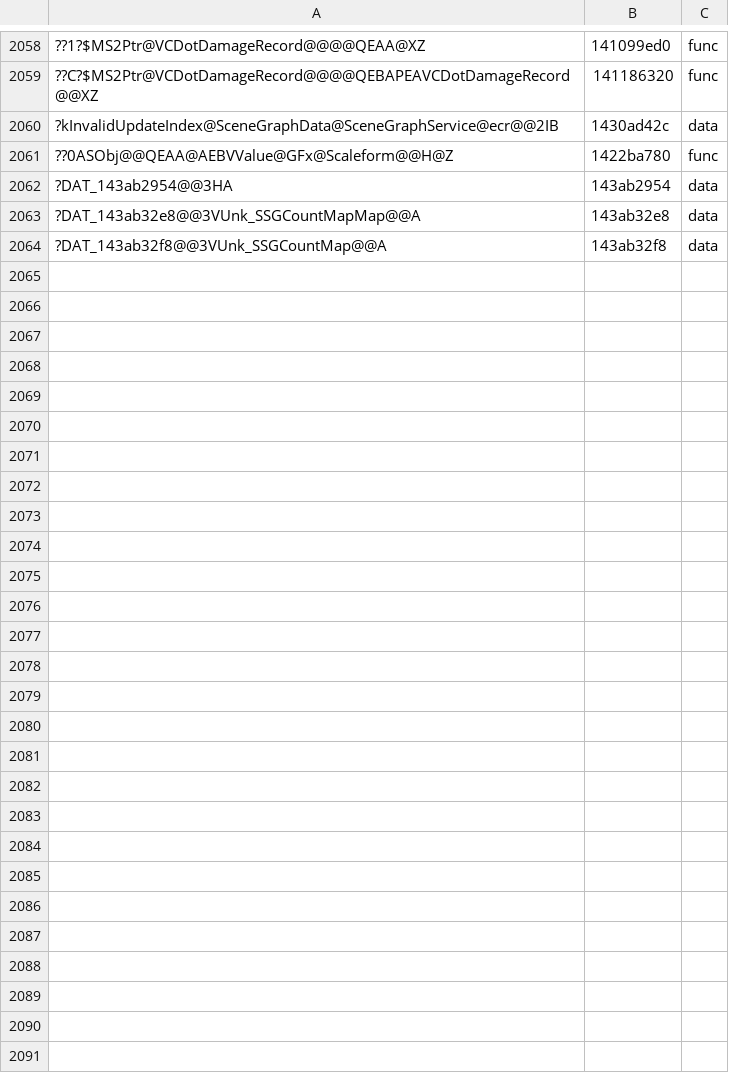
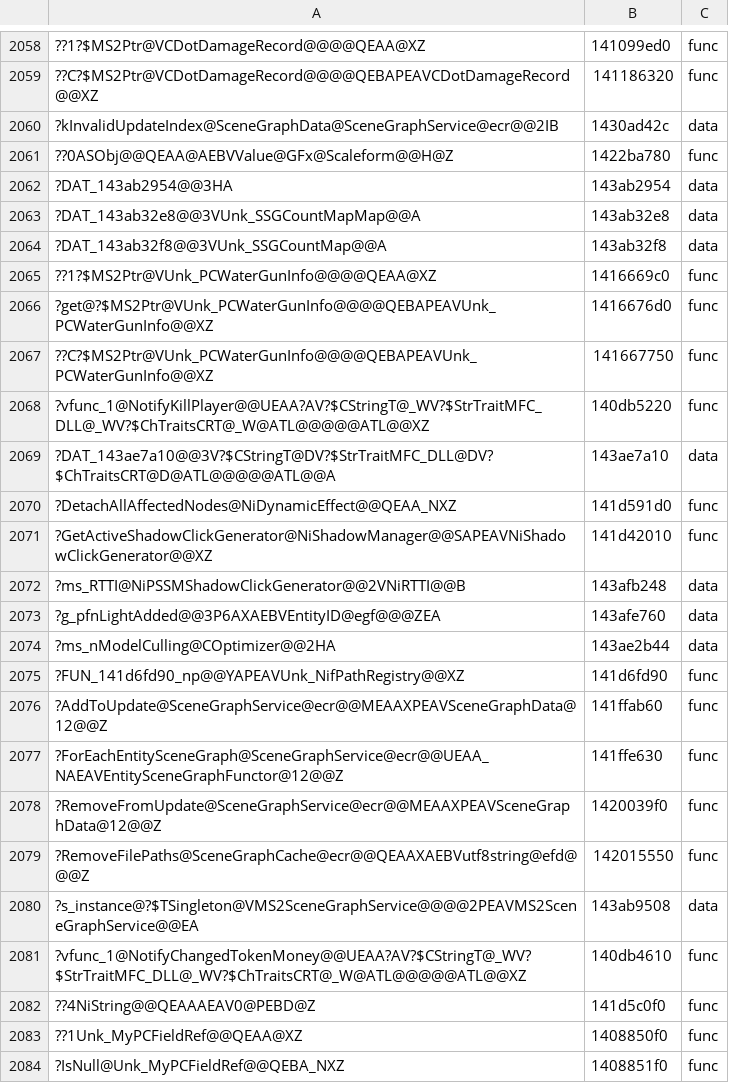
Before and after one commit to AngeloTadeucci/ms2-recomp, a TSV file: progress/symbols-manual.tsv, drawn as a sheet; only a part is shown, gaps mark what is left out; the diff covers the shown part only; the diff names each change by its address in the sheet, - before the commit and + after, or states it on an @@ line.

```diff
--- a/progress/symbols-manual.tsv
+++ b/progress/symbols-manual.tsv
+row 2065: ??1?$MS2Ptr@VUnk_PCWaterGunInfo@@@@QEAA@XZ | 1416669c0 | func
+row 2066: ?get@?$MS2Ptr@VUnk_PCWaterGunInfo@@@@QEBAPEAVUnk_PCWaterGunInfo@@XZ | 1416676d0 | func
+row 2067: ??C?$MS2Ptr@VUnk_PCWaterGunInfo@@@@QEBAPEAVUnk_PCWaterGunInfo@@XZ | 141667750 | func
+row 2068: ?vfunc_1@NotifyKillPlayer@@UEAA?AV?$CStringT@_WV?$StrTraitMFC_DLL@_WV?$ChTraitsCRT@_W@ATL@@@@@ATL@@XZ | 140db5220 | func
+row 2069: ?DAT_143ae7a10@@3V?$CStringT@DV?$StrTraitMFC_DLL@DV?$ChTraitsCRT@D@ATL@@@@@ATL@@A | 143ae7a10 | data
+row 2070: ?DetachAllAffectedNodes@NiDynamicEffect@@QEAA_NXZ | 141d591d0 | func
+row 2071: ?GetActiveShadowClickGenerator@NiShadowManager@@SAPEAVNiShadowClickGenerator@@XZ | 141d42010 | func
+row 2072: ?ms_RTTI@NiPSSMShadowClickGenerator@@2VNiRTTI@@B | 143afb248 | data
+row 2073: ?g_pfnLightAdded@@3P6AXAEBVEntityID@egf@@@ZEA | 143afe760 | data
+row 2074: ?ms_nModelCulling@COptimizer@@2HA | 143ae2b44 | data
+row 2075: ?FUN_141d6fd90_np@@YAPEAVUnk_NifPathRegistry@@XZ | 141d6fd90 | func
+row 2076: ?AddToUpdate@SceneGraphService@ecr@@MEAAXPEAVSceneGraphData@12@@Z | 141ffab60 | func
+row 2077: ?ForEachEntitySceneGraph@SceneGraphService@ecr@@UEAA_NAEAVEntitySceneGraphFunctor@12@@Z | 141ffe630 | func
+row 2078: ?RemoveFromUpdate@SceneGraphService@ecr@@MEAAXPEAVSceneGraphData@12@@Z | 1420039f0 | func
+row 2079: ?RemoveFilePaths@SceneGraphCache@ecr@@QEAAXAEBVutf8string@efd@@@Z | 142015550 | func
+row 2080: ?s_instance@?$TSingleton@VMS2SceneGraphService@@@@2PEAVMS2SceneGraphService@@EA | 143ab9508 | data
+row 2081: ?vfunc_1@NotifyChangedTokenMoney@@UEAA?AV?$CStringT@_WV?$StrTraitMFC_DLL@_WV?$ChTraitsCRT@_W@ATL@@@@@ATL@@XZ | 140db4610 | func
+row 2082: ??4NiString@@QEAAAEAV0@PEBD@Z | 141d5c0f0 | func
+row 2083: ??1Unk_MyPCFieldRef@@QEAA@XZ | 1408850f0 | func
+row 2084: ?IsNull@Unk_MyPCFieldRef@@QEBA_NXZ | 1408851f0 | func
```
Also changed, not shown: 18 added rows and 1 edited cell elsewhere in this file.
